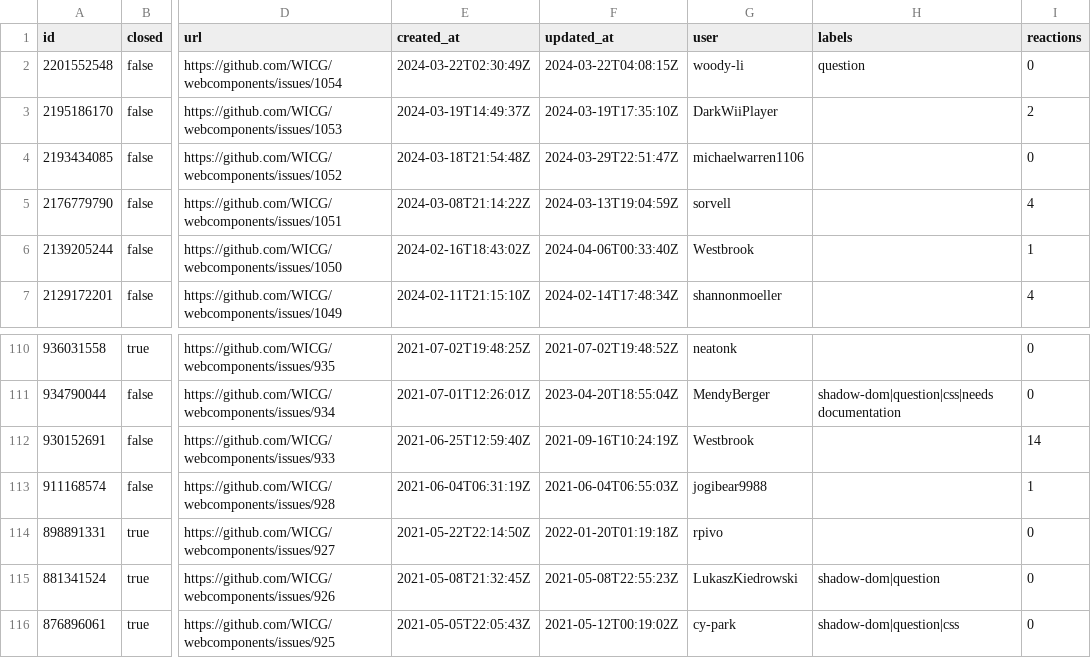
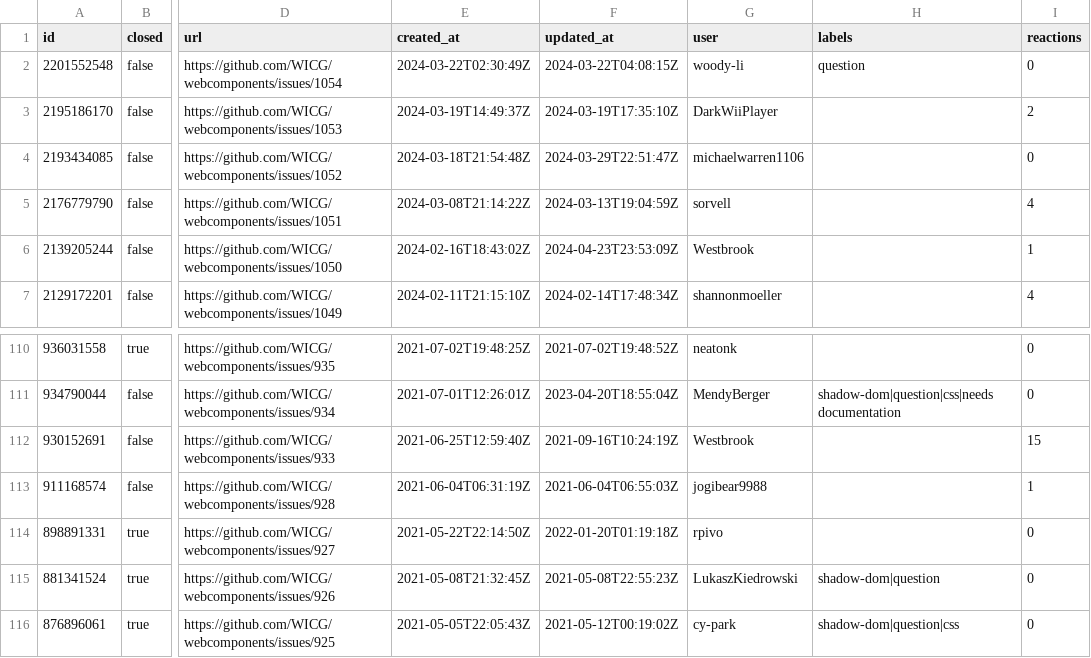
Before and after one commit to hsinyi/compat-utils, a CSV file: output/WICG-webcomponents.csv, drawn as a sheet; only a part is shown, gaps mark what is left out; the diff names each change by its address in the sheet, - before the commit and + after, or states it on an @@ line.

```diff
--- a/output/WICG-webcomponents.csv
+++ b/output/WICG-webcomponents.csv
-F6 (updated_at): 2024-04-06T00:33:40Z
+F6 (updated_at): 2024-04-23T23:53:09Z
-I112 (reactions): 14
+I112 (reactions): 15
```
Also changed, not shown: output/all-comments.csv, output/mozilla-standards-positions.csv, 4 other files.
